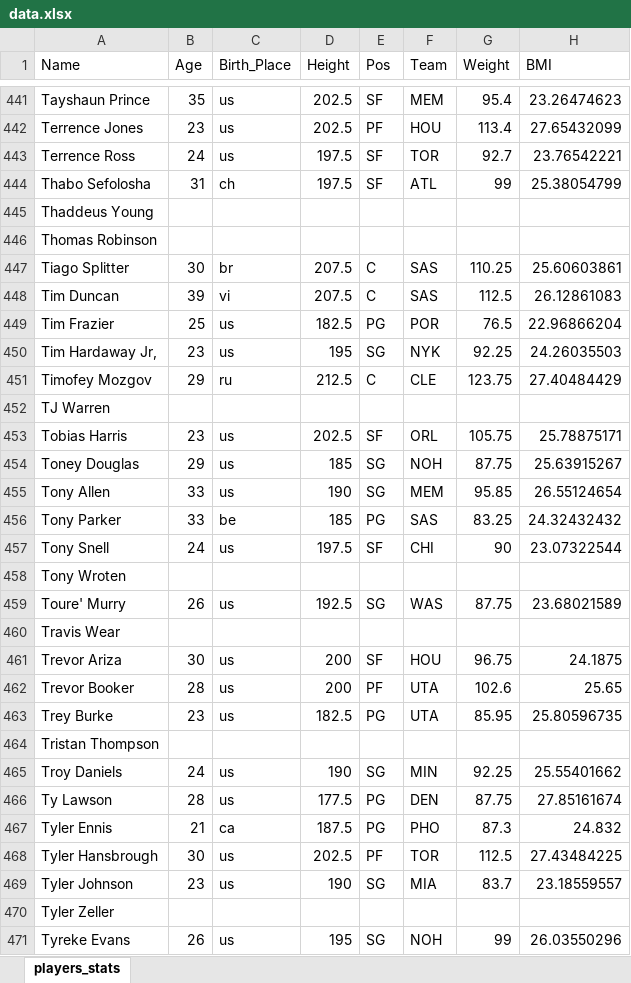
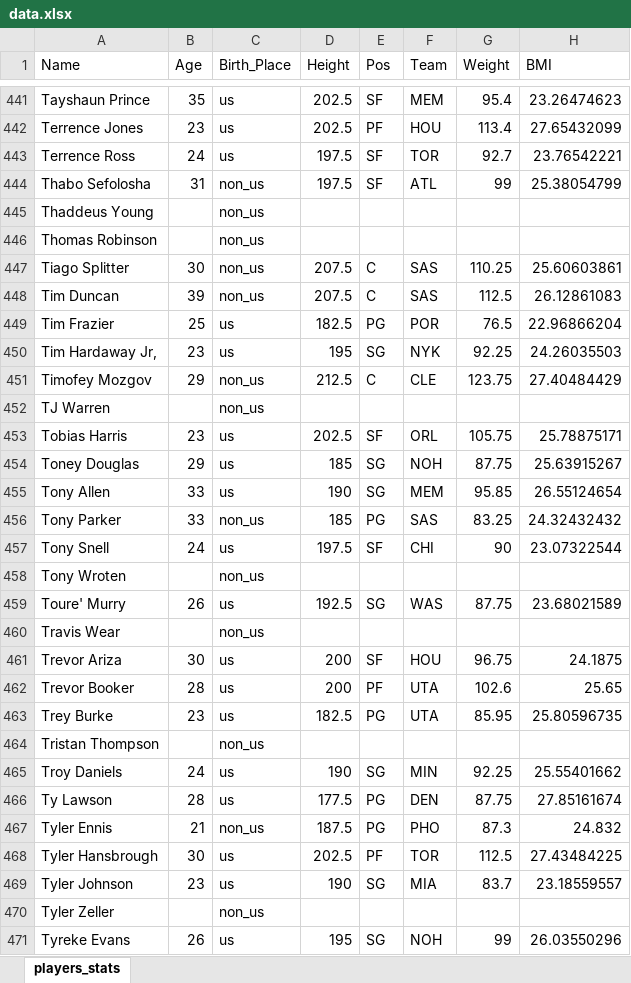
Before and after one commit to KamilZPWr/ModelsOfLinearRegression, an Excel workbook: data.xlsx, sheet players_stats, drawn as a sheet; only a part is shown, gaps mark what is left out; values as stored, in another font and other column widths than the file's, no borders; the diff covers the shown part only; the diff names each change by its address in the sheet, - before the commit and + after, or states it on an @@ line.

```diff
--- a/data.xlsx (sheet players_stats)
+++ b/data.xlsx (sheet players_stats)
-C444 (Birth_Place): ch
+C444 (Birth_Place): non_us
-C445:C446 (Birth_Place): (empty)
+C445:C446 (Birth_Place): non_us
-C447 (Birth_Place): br
+C447 (Birth_Place): non_us
-C448 (Birth_Place): vi
+C448 (Birth_Place): non_us
-C451 (Birth_Place): ru
+C451 (Birth_Place): non_us
-C452 (Birth_Place): (empty)
+C452 (Birth_Place): non_us
-C456 (Birth_Place): be
+C456 (Birth_Place): non_us
-C458 (Birth_Place): (empty)
+C458 (Birth_Place): non_us
-C460 (Birth_Place): (empty)
+C460 (Birth_Place): non_us
-C464 (Birth_Place): (empty)
+C464 (Birth_Place): non_us
-C467 (Birth_Place): ca
+C467 (Birth_Place): non_us
-C470 (Birth_Place): (empty)
+C470 (Birth_Place): non_us
```
Also changed, not shown: 136 edited cells elsewhere in this sheet, 1 other file.
